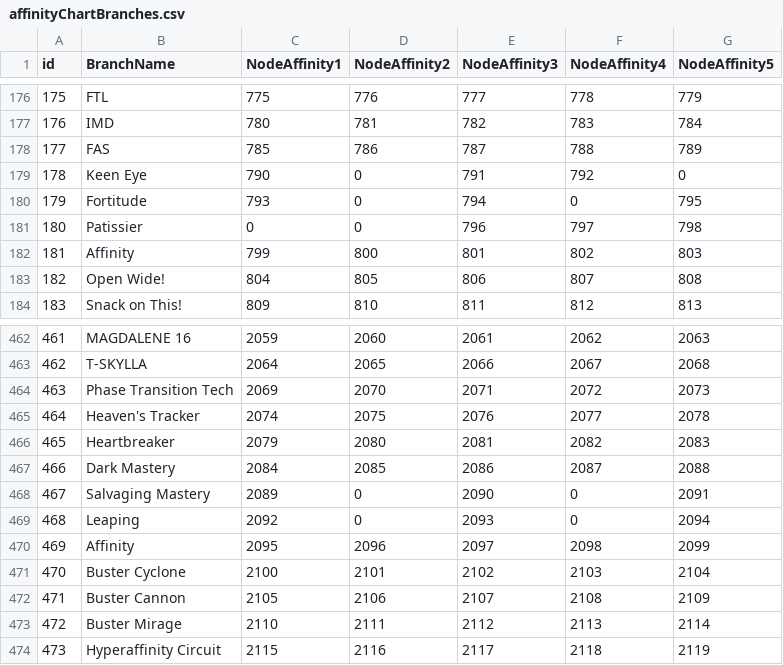
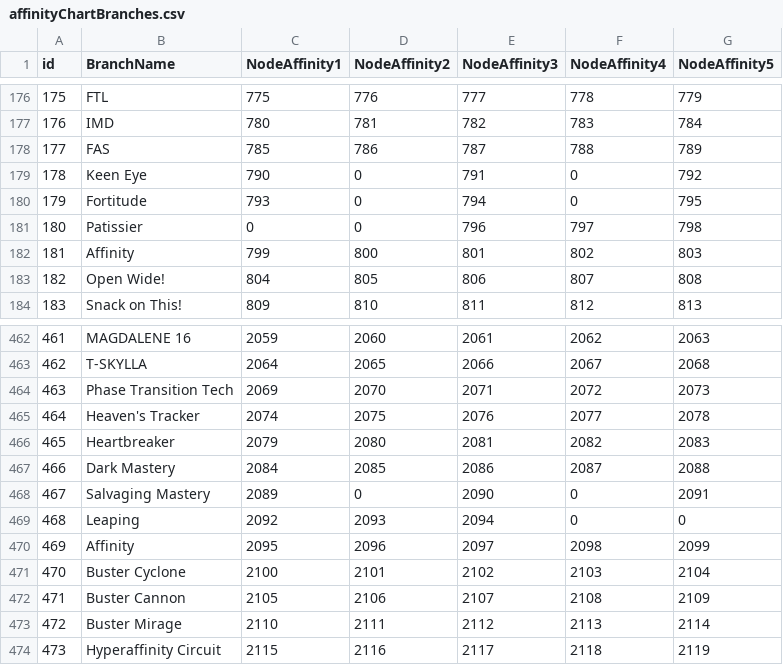
Before and after one commit to JToporkiewicz/xeno2_guide_app, a CSV file: server/dataBackups/affinityChartBranches.csv, drawn as a sheet; only a part is shown, gaps mark what is left out.

```diff
--- a/server/dataBackups/affinityChartBranches.csv
+++ b/server/dataBackups/affinityChartBranches.csv
@@ -178,3 +178,3 @@
 177;"FAS";785;786;787;788;789
-178;"Keen Eye";790;0;791;792;0
+178;"Keen Eye";790;0;791;0;792
 179;"Fortitude";793;0;794;0;795
@@ -468,3 +468,3 @@
 467;"Salvaging Mastery";2089;0;2090;0;2091
-468;"Leaping";2092;0;2093;0;2094
+468;"Leaping";2092;2093;2094;0;0
 469;"Affinity";2095;2096;2097;2098;2099
```
Also changed, not shown: 24 other files.
